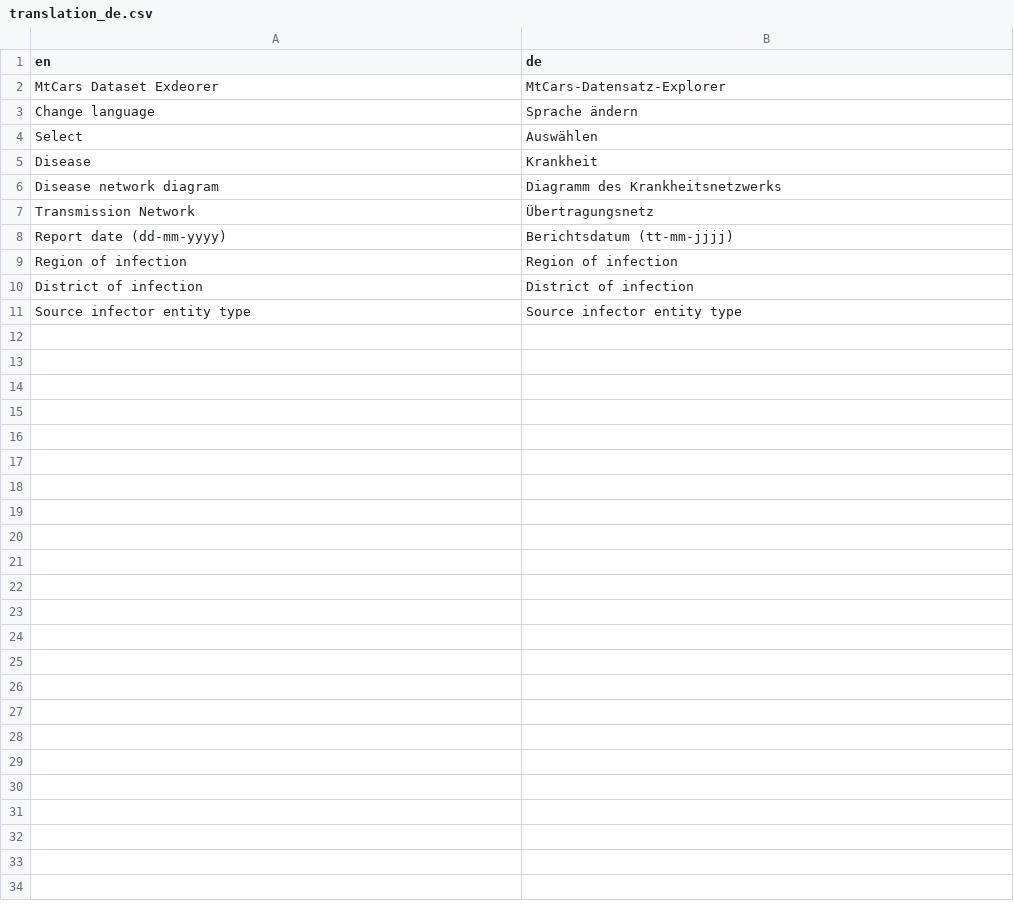
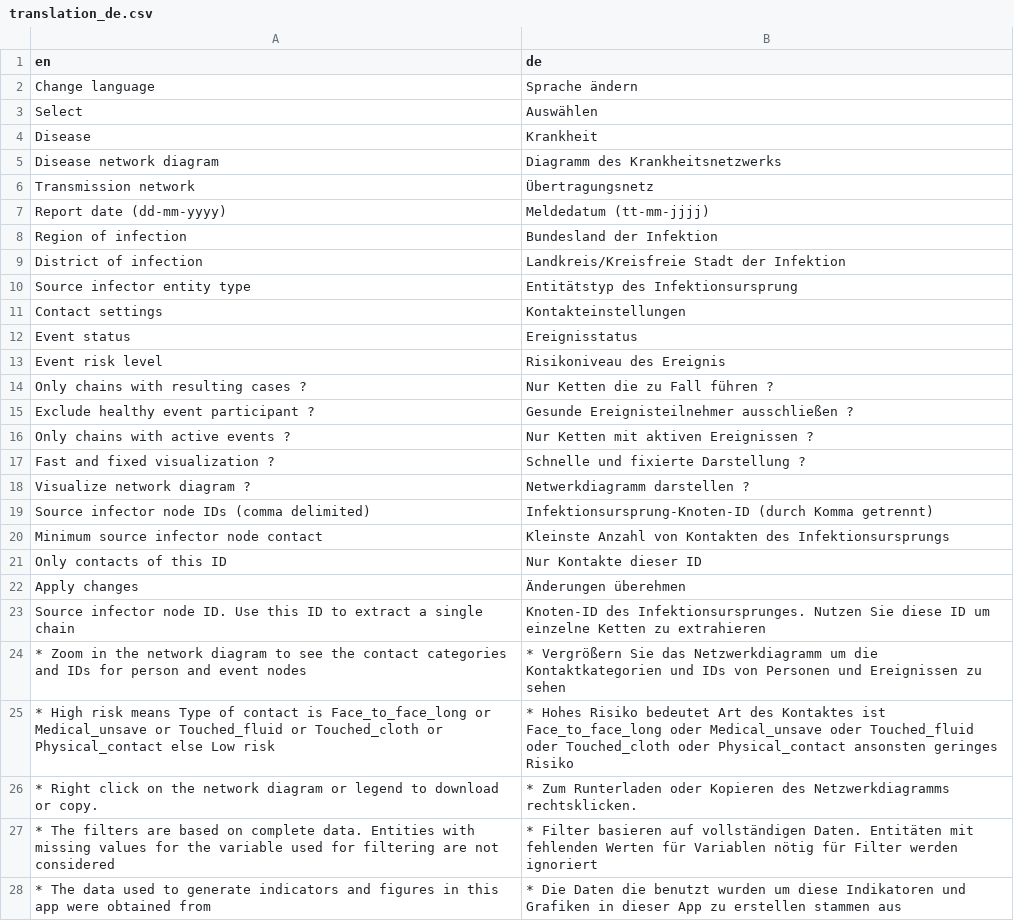
Before and after one commit to hzi-braunschweig/SORMAS-Stats-next-gen, a CSV file: sormas-stats-shinyapp/sormas-stats-app/data/translations/translation_de.csv, drawn as a sheet; only a part is shown; the diff covers the shown part only.

```diff
--- a/sormas-stats-shinyapp/sormas-stats-app/data/translations/translation_de.csv
+++ b/sormas-stats-shinyapp/sormas-stats-app/data/translations/translation_de.csv
@@ -1,3 +1,2 @@
 en; de
-MtCars Dataset Exdeorer; MtCars-Datensatz-Explorer
 Change language;  Sprache ändern
@@ -6,6 +5,24 @@ Disease; Krankheit
 Disease network diagram; Diagramm des Krankheitsnetzwerks
-Transmission Network; Übertragungsnetz
-Report date (dd-mm-yyyy); Berichtsdatum (tt-mm-jjjj)
-Region of infection; Region of infection
-District of infection;  District of infection
-Source infector entity type; Source infector entity type
+Transmission network; Übertragungsnetz
+Report date (dd-mm-yyyy); Meldedatum (tt-mm-jjjj)
+Region of infection; Bundesland der Infektion
+District of infection; Landkreis/Kreisfreie Stadt der Infektion
+Source infector entity type; Entitätstyp des Infektionsursprung
+Contact settings; Kontakteinstellungen
+Event status; Ereignisstatus
+Event risk level; Risikoniveau des Ereignis
+Only chains with resulting cases ?; Nur Ketten die zu Fall führen ?
+Exclude healthy event participant ?; Gesunde Ereignisteilnehmer ausschließen ?
+Only chains with active events ?;  Nur Ketten mit aktiven Ereignissen ?
+Fast and fixed visualization ?;  Schnelle und fixierte Darstellung ?
+Visualize network diagram ?;  Netwerkdiagramm darstellen ?
+Source infector node IDs (comma delimited); Infektionsursprung-Knoten-ID (durch Komma getrennt)
+Minimum source infector node contact; Kleinste Anzahl von Kontakten des Infektionsursprungs
+Only contacts of this ID; Nur Kontakte dieser ID
+Apply changes; Änderungen überehmen
+Source infector node ID. Use this ID to extract a single chain; Knoten-ID des Infektionsursprunges. Nutzen Sie diese ID um einzelne Ketten zu extrahieren
+* Zoom in the network diagram to see the contact categories and IDs for person and event nodes; * Vergrößern Sie das Netzwerkdiagramm um die Kontaktkategorien und IDs von Personen und Ereignissen zu sehen
+* High risk means Type of contact is Face_to_face_long or Medical_unsave or Touched_fluid or Touched_cloth or Physical_contact else Low risk; * Hohes Risiko bedeutet Art des Kontaktes ist Face_to_face_long oder Medical_unsave oder Touched_fluid oder Touched_cloth oder Physical_contact ansonsten geringes Risiko
+* Right click on the network diagram or legend to download or copy.; * Zum Runterladen oder Kopieren des Netzwerkdiagramms rechtsklicken.
+* The filters are based on complete data. Entities with missing values for the variable used for filtering are not considered;  * Filter basieren auf vollständigen Daten. Entitäten mit fehlenden Werten für Variablen nötig für Filter werden ignoriert
+* The data used to generate indicators and figures in this app were obtained from;  * Die Daten die benutzt wurden um diese Indikatoren und Grafiken in dieser App zu erstellen stammen aus
```
Also changed, not shown: 22 added rows elsewhere in this file, 12 other files.
